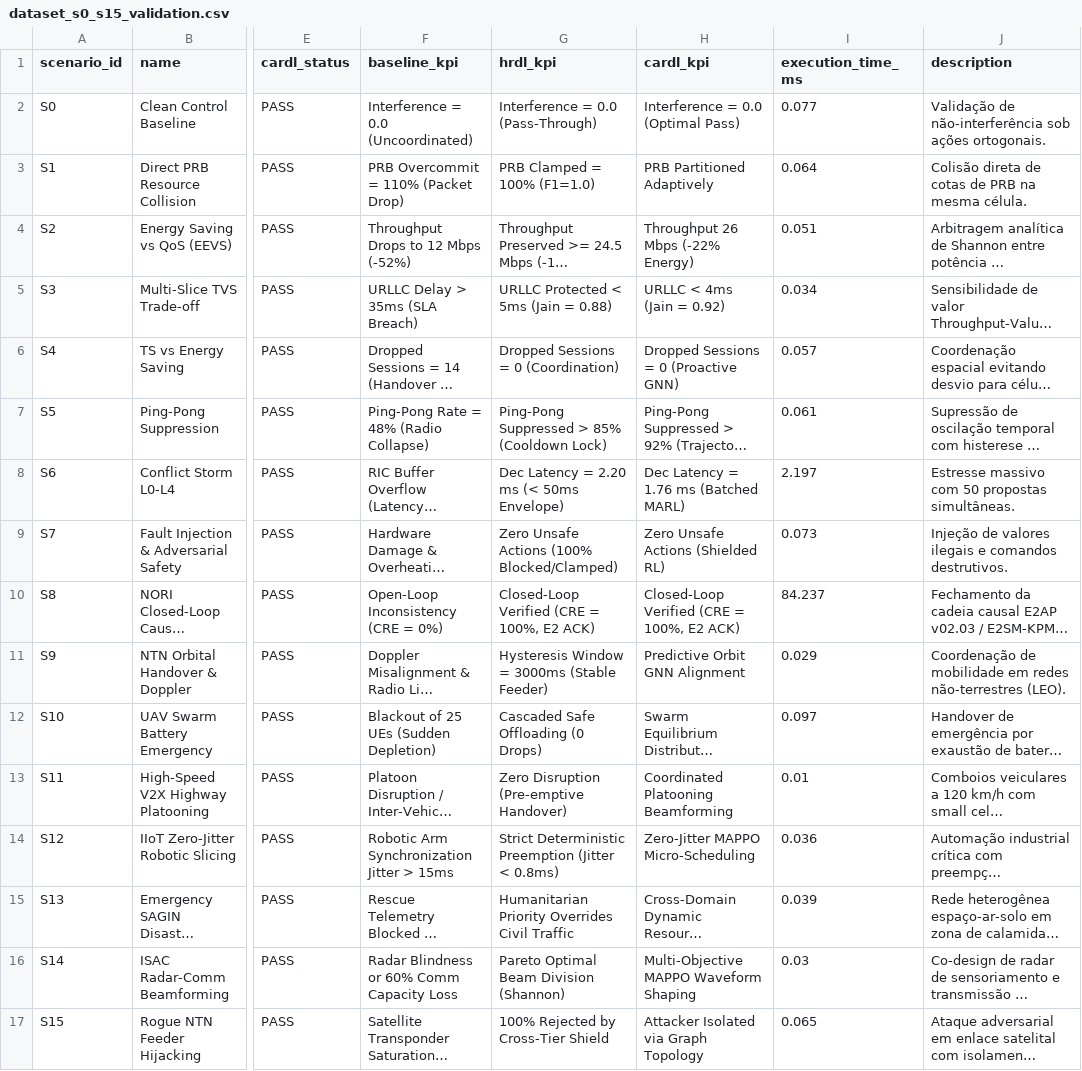
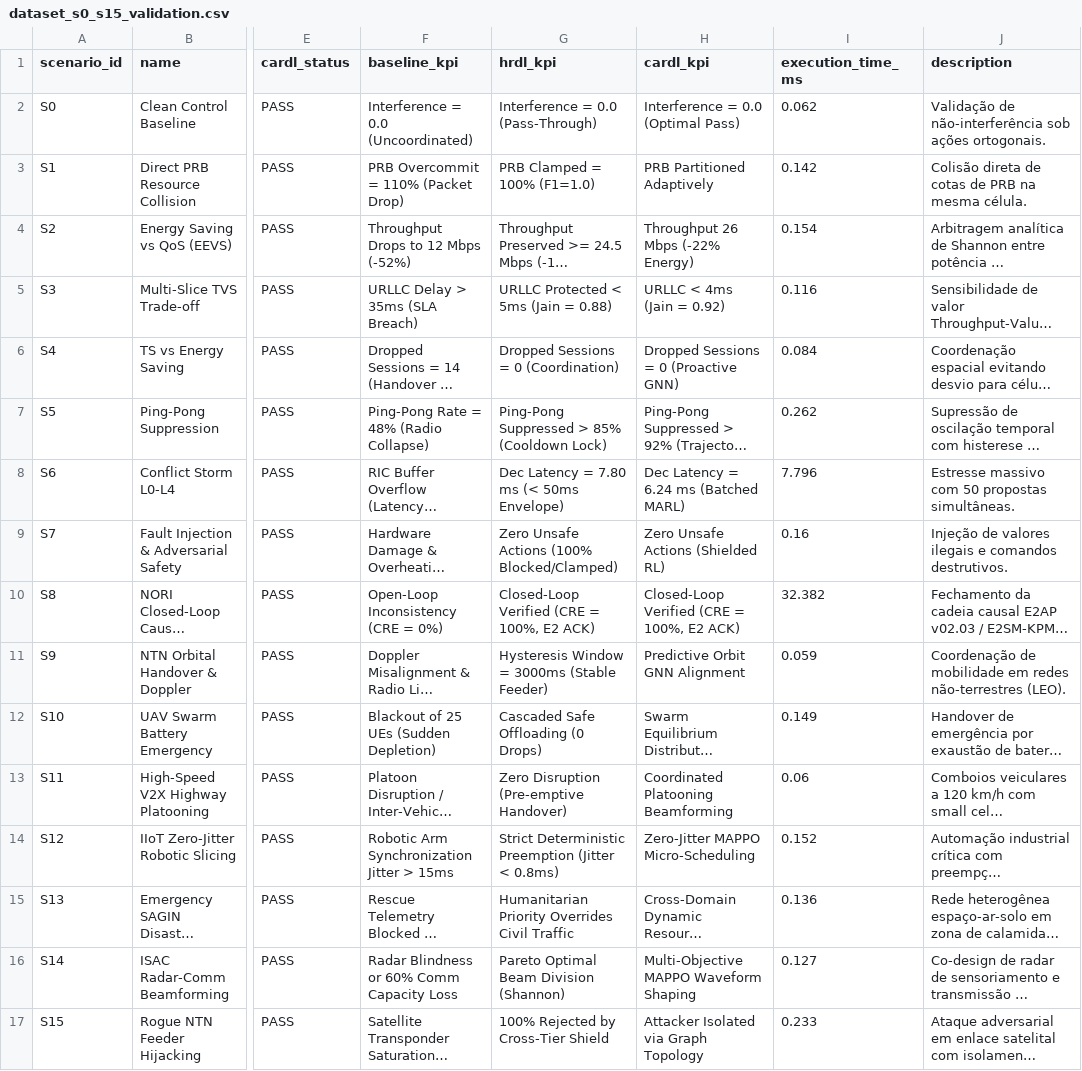
Before and after one commit to georgebarbosa3090/XApp-RDL-F2, a CSV file: experiments/results/dataset_s0_s15_validation.csv, drawn as a sheet; only a part is shown, gaps mark what is left out; long unchanged cells end in …; the diff names each change by its address in the sheet, - before the commit and + after, or states it on an @@ line.

```diff
--- a/experiments/results/dataset_s0_s15_validation.csv
+++ b/experiments/results/dataset_s0_s15_validation.csv
-I2 (execution_time_ms): 0.077
+I2 (execution_time_ms): 0.062
-I3 (execution_time_ms): 0.064
+I3 (execution_time_ms): 0.142
-I4 (execution_time_ms): 0.051
+I4 (execution_time_ms): 0.154
-I5 (execution_time_ms): 0.034
+I5 (execution_time_ms): 0.116
-I6 (execution_time_ms): 0.057
+I6 (execution_time_ms): 0.084
-I7 (execution_time_ms): 0.061
+I7 (execution_time_ms): 0.262
-G8 (hrdl_kpi): Dec Latency = 2.20 ms (< 50ms Envelope)
+G8 (hrdl_kpi): Dec Latency = 7.80 ms (< 50ms Envelope)
-H8 (cardl_kpi): Dec Latency = 1.76 ms (Batched MARL)
+H8 (cardl_kpi): Dec Latency = 6.24 ms (Batched MARL)
-I8 (execution_time_ms): 2.197
+I8 (execution_time_ms): 7.796
-I9 (execution_time_ms): 0.073
+I9 (execution_time_ms): 0.16
-I10 (execution_time_ms): 84.237
+I10 (execution_time_ms): 32.382
-I11 (execution_time_ms): 0.029
+I11 (execution_time_ms): 0.059
-I12 (execution_time_ms): 0.097
+I12 (execution_time_ms): 0.149
-I13 (execution_time_ms): 0.01
+I13 (execution_time_ms): 0.06
-I14 (execution_time_ms): 0.036
+I14 (execution_time_ms): 0.152
-I15 (execution_time_ms): 0.039
+I15 (execution_time_ms): 0.136
-I16 (execution_time_ms): 0.03
+I16 (execution_time_ms): 0.127
-I17 (execution_time_ms): 0.065
+I17 (execution_time_ms): 0.233
```
Also changed, not shown: experiments/results/dataset_flow_metrics.csv, experiments/results/tables/demonstration_scenarios_summary.csv, 4 other files.
